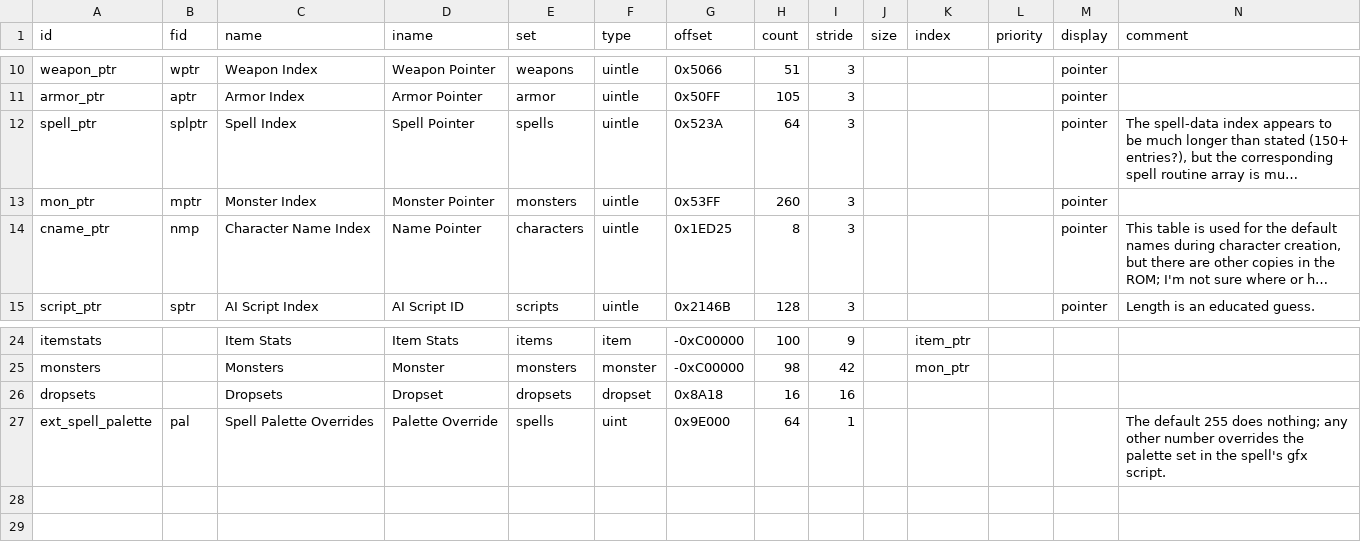
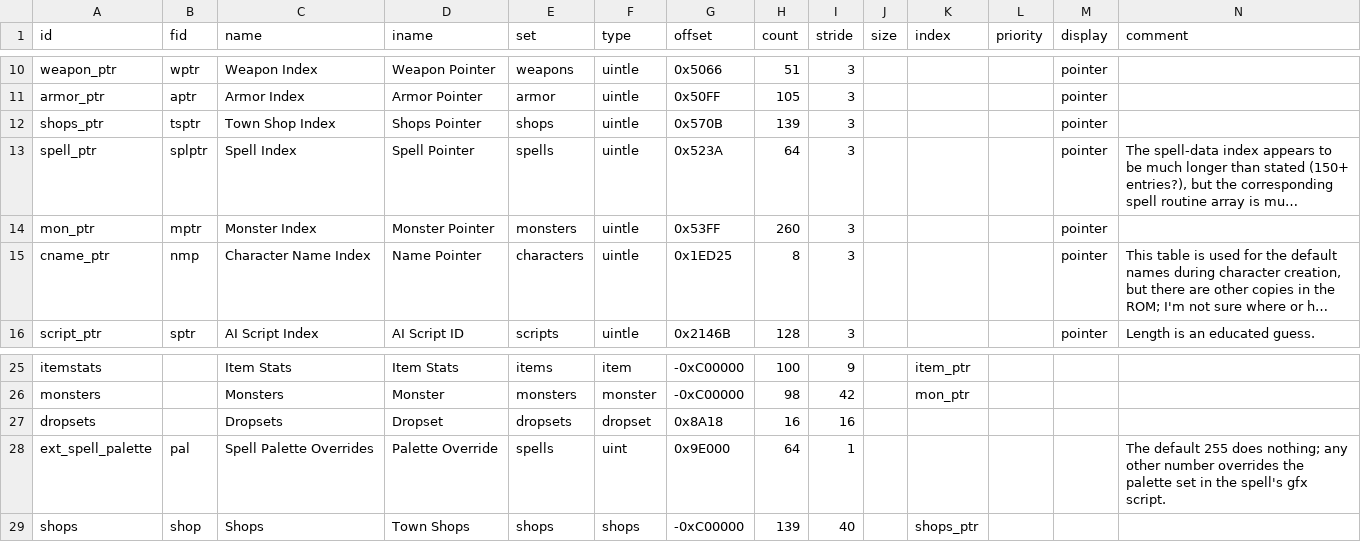
Before and after one commit to andrew-vant/romtool, a TSV file: src/romtool/maps/7th Saga (US)/arrays.tsv, drawn as a sheet; only a part is shown, gaps mark what is left out; long unchanged cells end in …; the diff names each change by its address in the sheet, - before the commit and + after, or states it on an @@ line.

Commit message:
Add 7th saga shop table

```diff
--- a/src/romtool/maps/7th Saga (US)/arrays.tsv
+++ b/src/romtool/maps/7th Saga (US)/arrays.tsv
+row 12: shops_ptr | tsptr | Town Shop Index | Shops Pointer | shops | uintle | 0x570B | 139 | 3 |  |  |  | pointer
+row 29: shops | shop | Shops | Town Shops | shops | shops | -0xC00000 | 139 | 40 |  | shops_ptr
```
Also changed, not shown: 1 other file.
